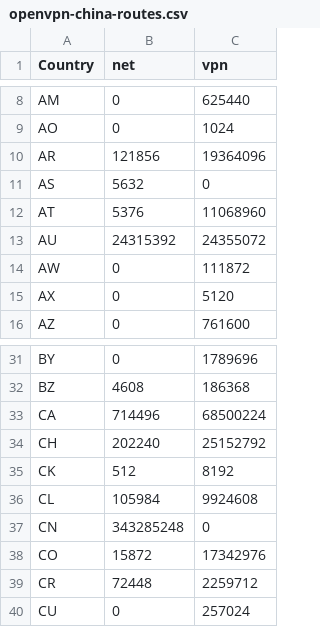
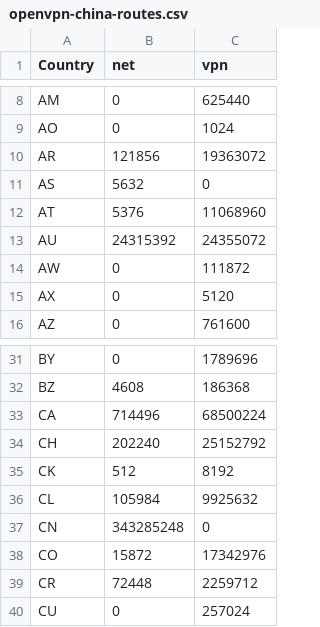
Before and after one commit to BluYous/bestroutetb-actions, a CSV file: openvpn-china-routes.csv, drawn as a sheet; only a part is shown, gaps mark what is left out.

```diff
--- a/openvpn-china-routes.csv
+++ b/openvpn-china-routes.csv
@@ -9,3 +9,3 @@ AM,0,625440
 AO,0,1024
-AR,121856,19364096
+AR,121856,19363072
 AS,5632,0
@@ -35,3 +35,3 @@ CH,202240,25152792
 CK,512,8192
-CL,105984,9924608
+CL,105984,9925632
 CN,343285248,0
```
